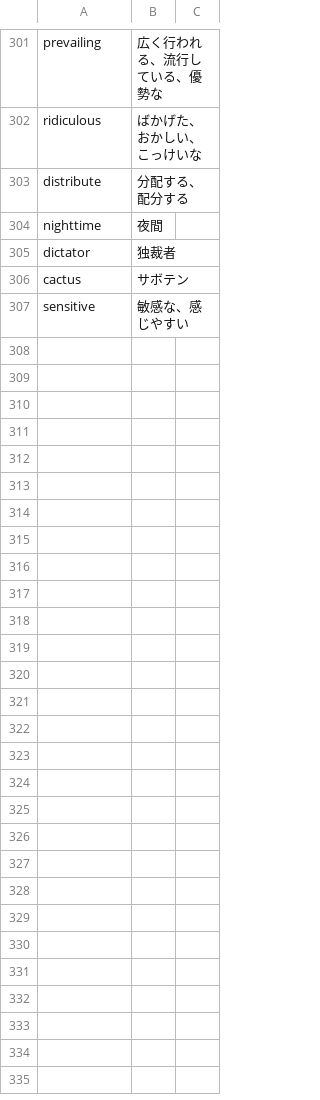
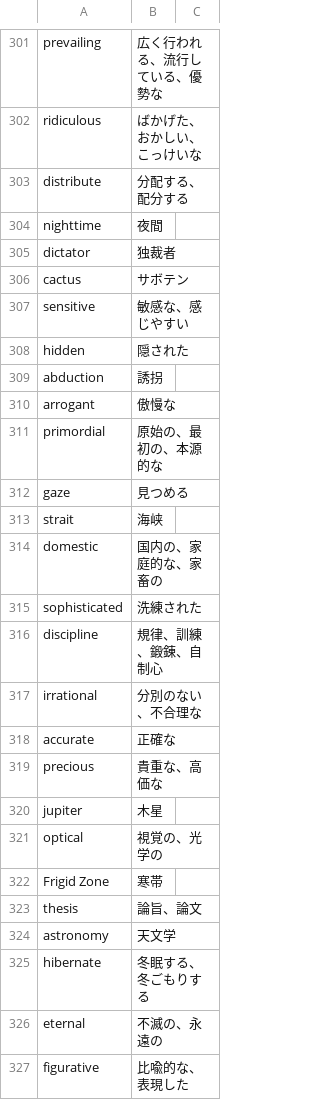
Before and after one commit to GATAKAWAKACHICO/GATAKAWAKACHICO.github.io, a CSV file: toefl-learning-vocabulary/csv/words.csv, drawn as a sheet; only a part is shown, gaps mark what is left out; the diff covers the shown part only.

Commit message:
Added new words

```diff
--- a/toefl-learning-vocabulary/csv/words.csv
+++ b/toefl-learning-vocabulary/csv/words.csv
@@ -307 +307,21 @@ cactus,サボテン,
 sensitive,敏感な、感じやすい,
+hidden,隠された,
+abduction,誘拐,
+arrogant,傲慢な,
+primordial,原始の、最初の、本源的な,
+gaze,見つめる,
+strait,海峡,
+domestic,国内の、家庭的な、家畜の,
+sophisticated,洗練された,
+discipline,規律、訓練、鍛錬、自制心,
+irrational,分別のない、不合理な,
+accurate,正確な,
+precious,貴重な、高価な,
+jupiter,木星,
+optical,視覚の、光学の,
+Frigid Zone,寒帯,
+thesis,論旨、論文,
+astronomy,天文学,
+hibernate,冬眠する、冬ごもりする,
+eternal,不滅の、永遠の,
+figurative,比喩的な、表現した,
```
Also changed, not shown: 58 added rows elsewhere in this file.
